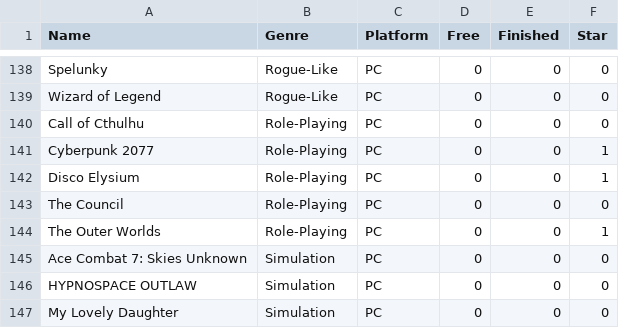
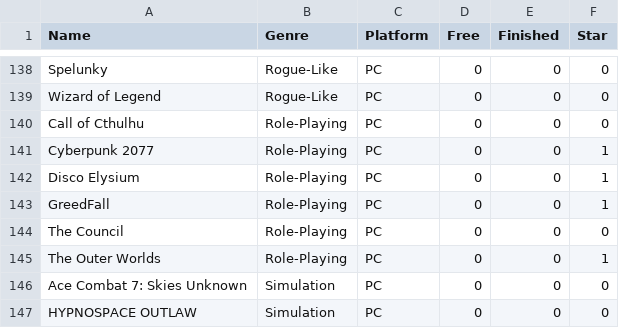
Before and after one commit to SiAce/Games, a CSV file: data.csv, drawn as a sheet; only a part is shown, gaps mark what is left out; the shorter side is filled out with more unchanged rows; the diff names each change by its address in the sheet, - before the commit and + after, or states it on an @@ line.

Commit message:
add GreedFall

```diff
--- a/data.csv
+++ b/data.csv
+row 143: GreedFall | Role-Playing | PC | 0 | 0 | 1
```
Also changed, not shown: 1 other file.
